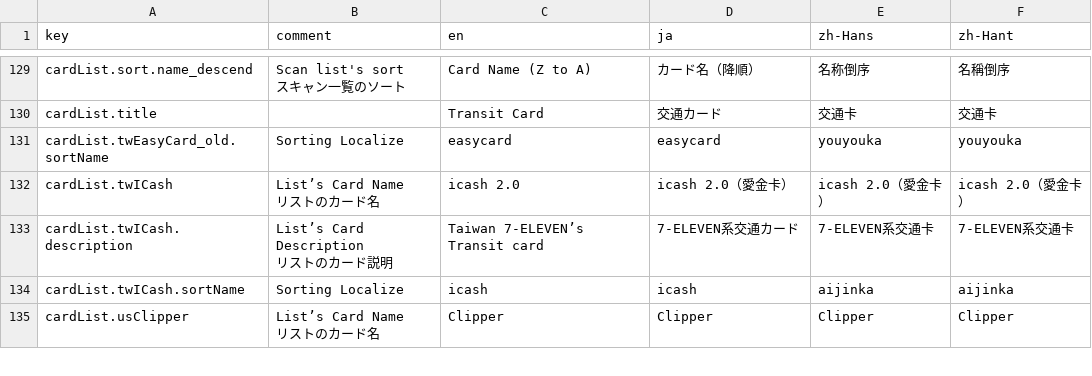
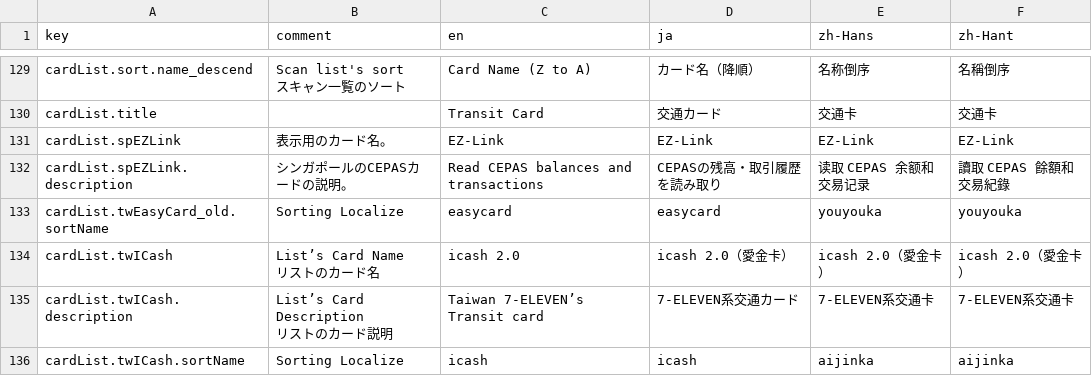
Before and after one commit to rs6-41/TransitICScanner, a CSV file: localization/Localizable.csv, drawn as a sheet; only a part is shown, gaps mark what is left out; the shorter side is filled out with more unchanged rows; the diff names each change by its address in the sheet, - before the commit and + after, or states it on an @@ line.

```diff
--- a/localization/Localizable.csv
+++ b/localization/Localizable.csv
+row 131: cardList.spEZLink | 表示用のカード名。 | EZ-Link | EZ-Link | EZ-Link | EZ-Link
+row 132: cardList.spEZLink.description | シンガポールのCEPASカードの説明。 | Read CEPAS balances and transactions | CEPASの残高・取引履歴を読み取り | 读取 CEPAS 余额和交易记录 | 讀取 CEPAS 餘額和交易紀錄
```
Also changed, not shown: 30 other files.
